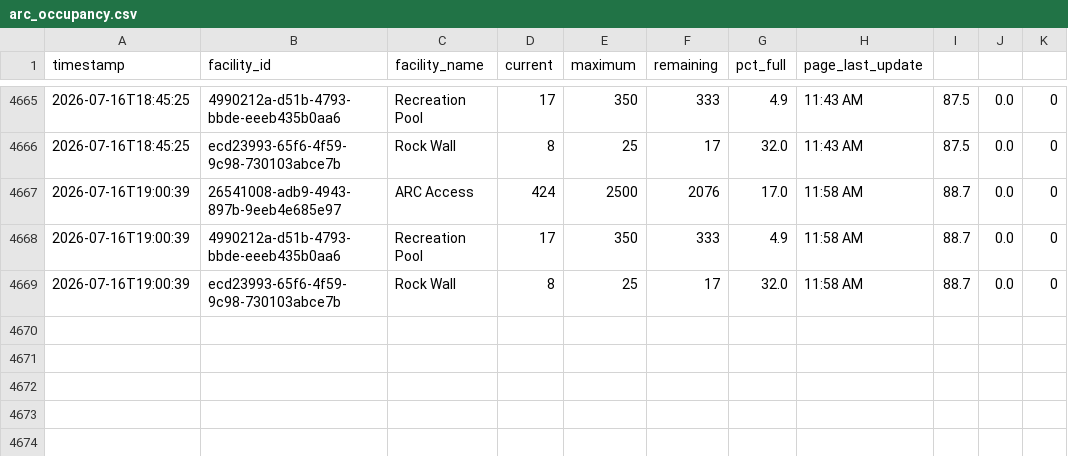
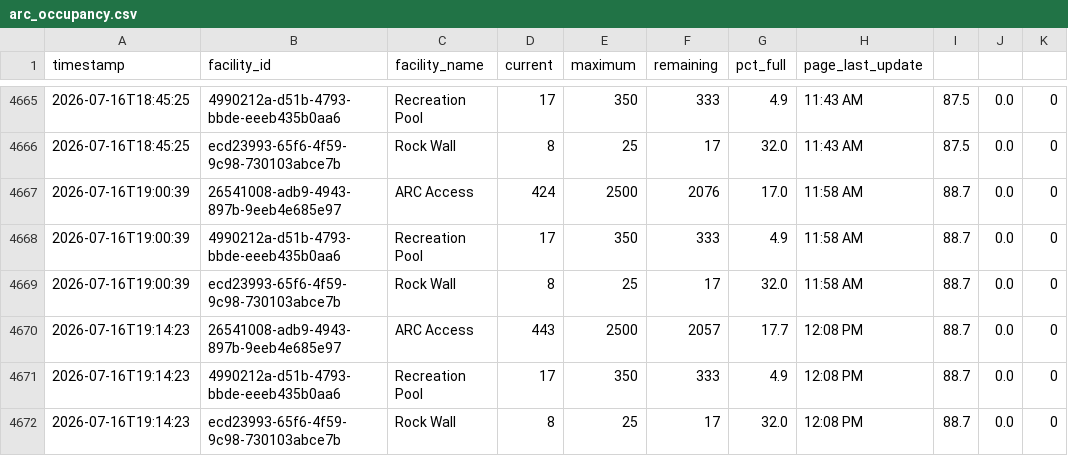
Before and after one commit to ergoldman/arc-pulse, a CSV file: arc_occupancy.csv, drawn as a sheet; only a part is shown, gaps mark what is left out; the diff names each change by its address in the sheet, - before the commit and + after, or states it on an @@ line.

```diff
--- a/arc_occupancy.csv
+++ b/arc_occupancy.csv
+row 4670: 2026-07-16T19:14:23 | 26541008-adb9-4943-897b-9eeb4e685e97 | ARC Access | 443 | 2500 | 2057 | 17.7 | 12:08 PM | 88.7 | 0.0 | 0
+row 4671: 2026-07-16T19:14:23 | 4990212a-d51b-4793-bbde-eeeb435b0aa6 | Recreation Pool | 17 | 350 | 333 | 4.9 | 12:08 PM | 88.7 | 0.0 | 0
+row 4672: 2026-07-16T19:14:23 | ecd23993-65f6-4f59-9c98-730103abce7b | Rock Wall | 8 | 25 | 17 | 32.0 | 12:08 PM | 88.7 | 0.0 | 0
```
Also changed, not shown: 1 other file.
